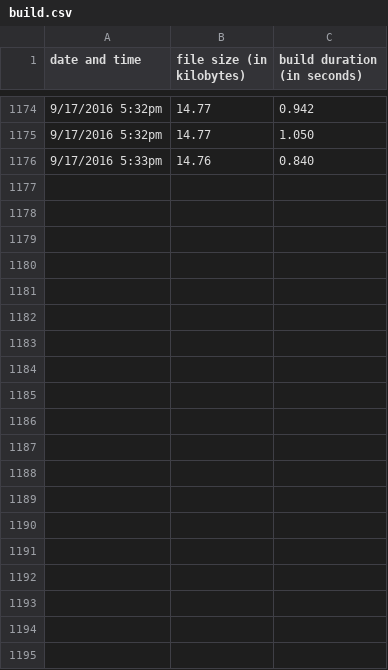
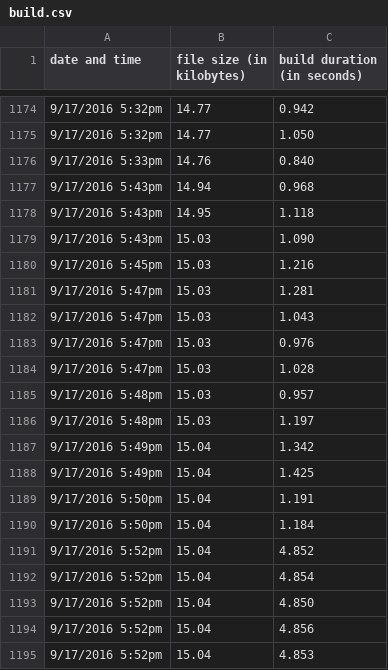
Before and after one commit to ehgoodenough/glitch, a CSV file: build.csv, drawn as a sheet; only a part is shown, gaps mark what is left out; the diff covers the shown part only.

```diff
--- a/build.csv
+++ b/build.csv
@@ -1176 +1176,20 @@ date and time,file size (in kilobytes),build duration (in seconds)
 9/17/2016 5:33pm,14.76,0.840
+9/17/2016 5:43pm,14.94,0.968
+9/17/2016 5:43pm,14.95,1.118
+9/17/2016 5:43pm,15.03,1.090
+9/17/2016 5:45pm,15.03,1.216
+9/17/2016 5:47pm,15.03,1.281
+9/17/2016 5:47pm,15.03,1.043
+9/17/2016 5:47pm,15.03,0.976
+9/17/2016 5:47pm,15.03,1.028
+9/17/2016 5:48pm,15.03,0.957
+9/17/2016 5:48pm,15.03,1.197
+9/17/2016 5:49pm,15.04,1.342
+9/17/2016 5:49pm,15.04,1.425
+9/17/2016 5:50pm,15.04,1.191
+9/17/2016 5:50pm,15.04,1.184
+9/17/2016 5:52pm,15.04,4.852
+9/17/2016 5:52pm,15.04,4.854
+9/17/2016 5:52pm,15.04,4.850
+9/17/2016 5:52pm,15.04,4.856
+9/17/2016 5:52pm,15.04,4.853
```
Also changed, not shown: 10 added rows elsewhere in this file, 6 other files.
